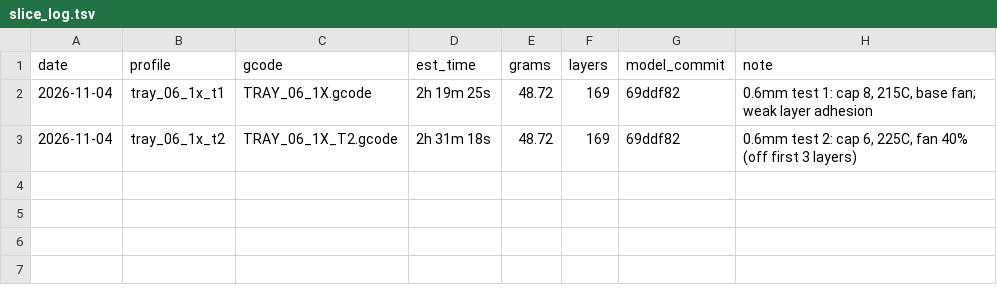
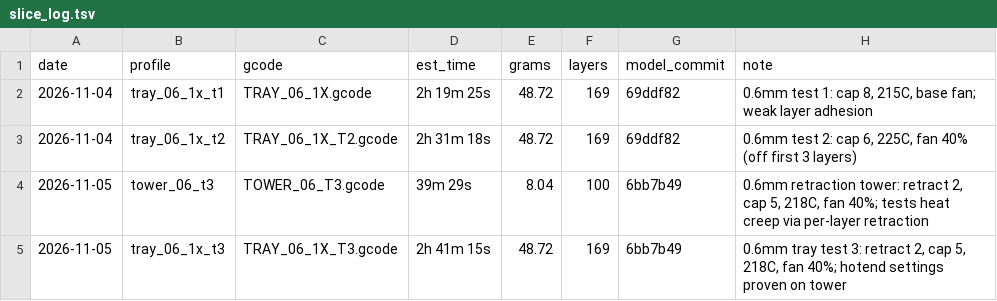
Before and after one commit to Semantic-Infrastructure-Lab/tiacad, a TSV file: examples/sticker_drawer/printing/slice_log.tsv, drawn as a sheet.

Commit message:
sticker_drawer: retraction tower model, t3 tower/tray profiles (retract 2, cap 5, 218C), README print history, TCAD-15/TCAD-7 notes

```diff
--- a/examples/sticker_drawer/printing/slice_log.tsv
+++ b/examples/sticker_drawer/printing/slice_log.tsv
@@ -3 +3,3 @@ date	profile	gcode	est_time	grams	layers	model_commit	note
 2026-11-04	tray_06_1x_t2	TRAY_06_1X_T2.gcode	2h 31m 18s	48.72	169	69ddf82	0.6mm test 2: cap 6, 225C, fan 40% (off first 3 layers)
+2026-11-05	tower_06_t3	TOWER_06_T3.gcode	39m 29s	8.04	100	6bb7b49	0.6mm retraction tower: retract 2, cap 5, 218C, fan 40%; tests heat creep via per-layer retraction
+2026-11-05	tray_06_1x_t3	TRAY_06_1X_T3.gcode	2h 41m 15s	48.72	169	6bb7b49	0.6mm tray test 3: retract 2, cap 5, 218C, fan 40%; hotend settings proven on tower
```
Also changed, not shown: 5 other files.
